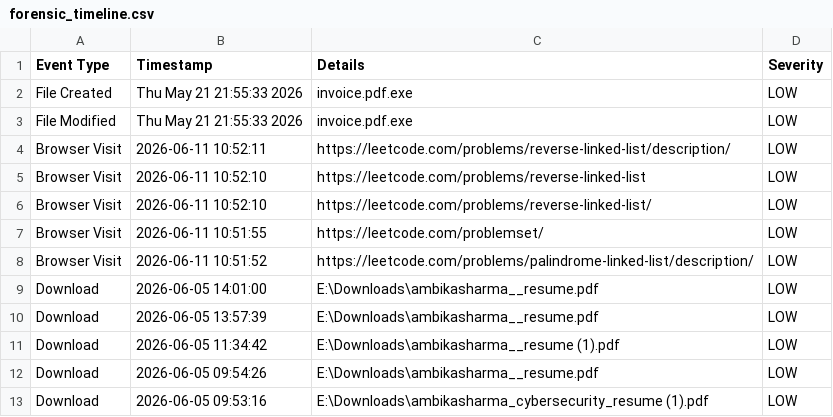
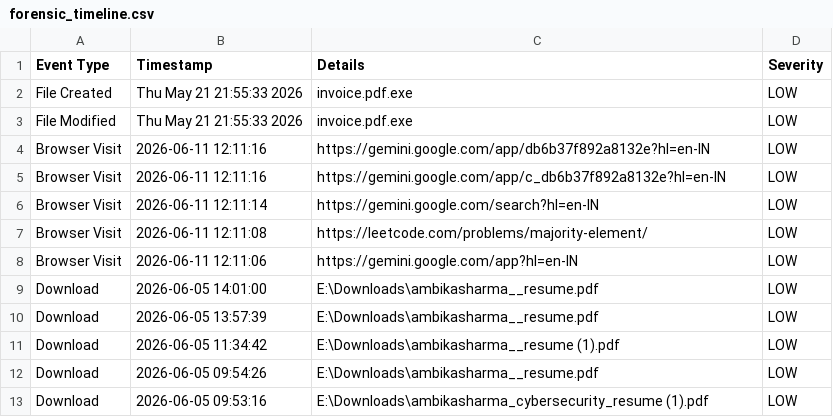
Before and after one commit to itsambi/dfir_toolkit, a CSV file: dfirtoolkit/reports/forensic_timeline.csv, drawn as a sheet.

```diff
--- a/dfirtoolkit/reports/forensic_timeline.csv
+++ b/dfirtoolkit/reports/forensic_timeline.csv
@@ -3,7 +3,7 @@ File Created,Thu May 21 21:55:33 2026,invoice.pdf.exe,LOW
 File Modified,Thu May 21 21:55:33 2026,invoice.pdf.exe,LOW
-Browser Visit,2026-06-11 10:52:11,https://leetcode.com/problems/reverse-linked-list/description/,LOW
-Browser Visit,2026-06-11 10:52:10,https://leetcode.com/problems/reverse-linked-list,LOW
-Browser Visit,2026-06-11 10:52:10,https://leetcode.com/problems/reverse-linked-list/,LOW
-Browser Visit,2026-06-11 10:51:55,https://leetcode.com/problemset/,LOW
-Browser Visit,2026-06-11 10:51:52,https://leetcode.com/problems/palindrome-linked-list/description/,LOW
+Browser Visit,2026-06-11 12:11:16,https://gemini.google.com/app/db6b37f892a8132e?hl=en-IN,LOW
+Browser Visit,2026-06-11 12:11:16,https://gemini.google.com/app/c_db6b37f892a8132e?hl=en-IN,LOW
+Browser Visit,2026-06-11 12:11:14,https://gemini.google.com/search?hl=en-IN,LOW
+Browser Visit,2026-06-11 12:11:08,https://leetcode.com/problems/majority-element/,LOW
+Browser Visit,2026-06-11 12:11:06,https://gemini.google.com/app?hl=en-IN,LOW
 Download,2026-06-05 14:01:00,E:\Downloads\ambikasharma__resume.pdf,LOW
```
Also changed, not shown: dfirtoolkit/reports/browser_history.csv, 2 other files.
